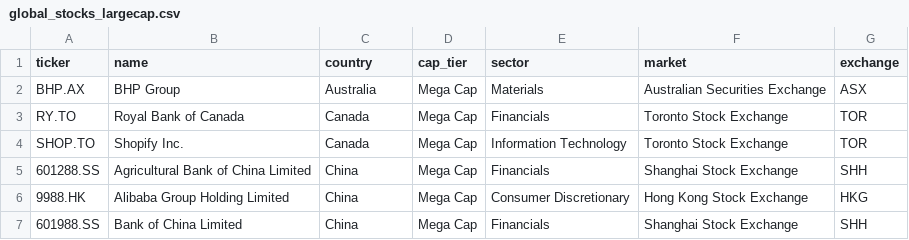
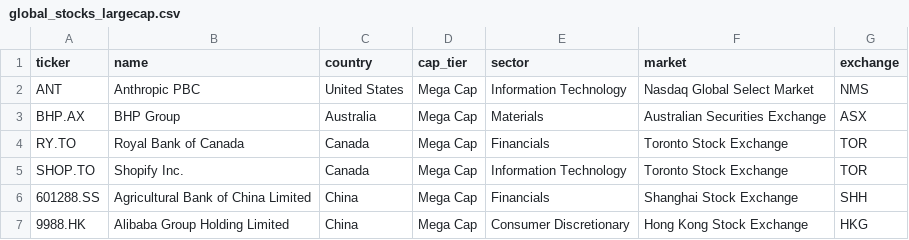
Before and after one commit to FrajerPeter/Monte-Carlo, a CSV file: data/global_stocks_largecap.csv, drawn as a sheet; only a part is shown; the shorter side is filled out with more unchanged rows.

Commit message:
Highlight fan chart median and add Anthropic

```diff
--- a/data/global_stocks_largecap.csv
+++ b/data/global_stocks_largecap.csv
@@ -1,2 +1,3 @@
 ticker,name,country,cap_tier,sector,market,exchange
+ANT,Anthropic PBC,United States,Mega Cap,Information Technology,Nasdaq Global Select Market,NMS
 BHP.AX,BHP Group,Australia,Mega Cap,Materials,Australian Securities Exchange,ASX
```
Also changed, not shown: 2 other files.
